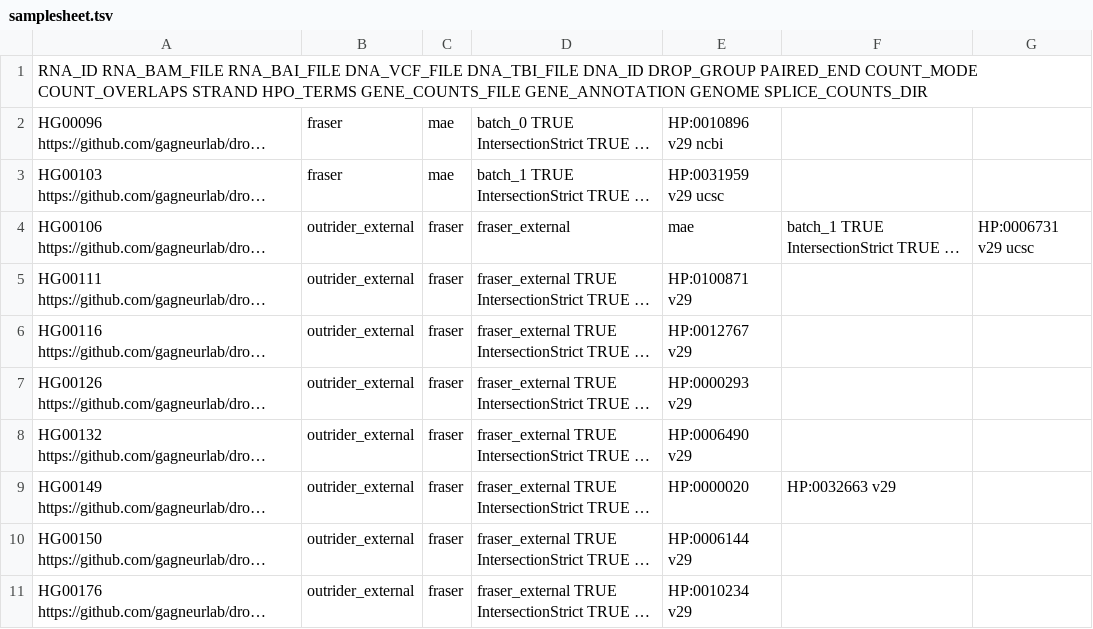
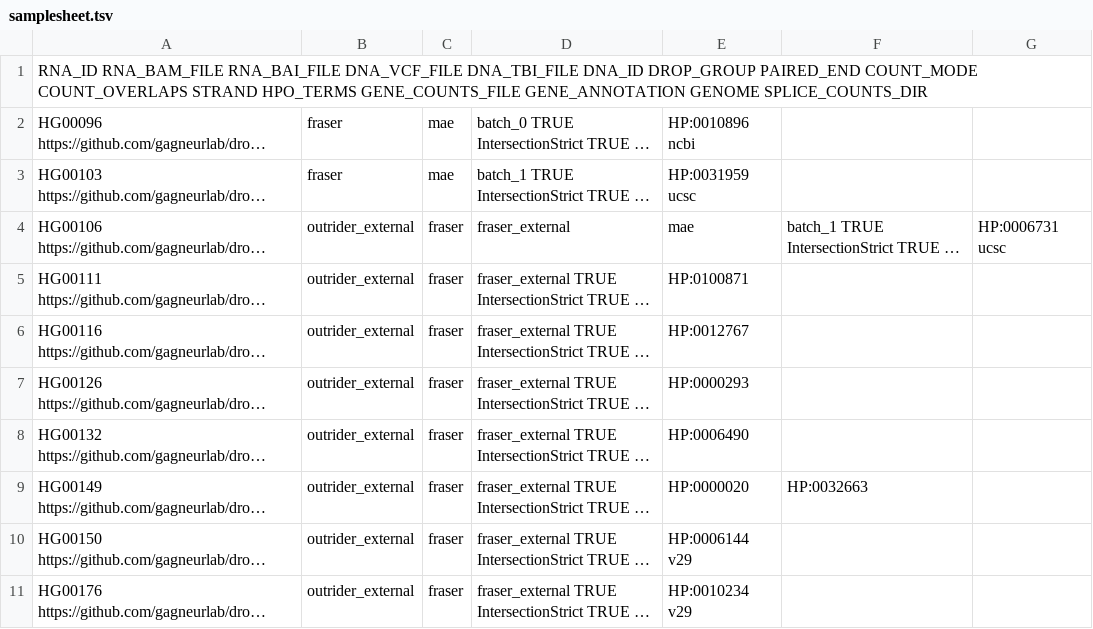
Before and after one commit to nf-core/drop, a TSV file: assets/samplesheet.tsv, drawn as a sheet; long unchanged cells end in …; the diff names each change by its address in the sheet, - before the commit and + after, or states it on an @@ line.

```diff
--- a/assets/samplesheet.tsv
+++ b/assets/samplesheet.tsv
-E2: HP:0010896 v29 ncbi
+E2: HP:0010896 ncbi
-E3: HP:0031959 v29 ucsc
+E3: HP:0031959 ucsc
-G4: HP:0006731 v29 ucsc
+G4: HP:0006731 ucsc
-E5: HP:0100871 v29
+E5: HP:0100871
-E6: HP:0012767 v29
+E6: HP:0012767
-E7: HP:0000293 v29
+E7: HP:0000293
-E8: HP:0006490 v29
+E8: HP:0006490
-F9: HP:0032663 v29
+F9: HP:0032663
```
Also changed, not shown: 6 other files.
